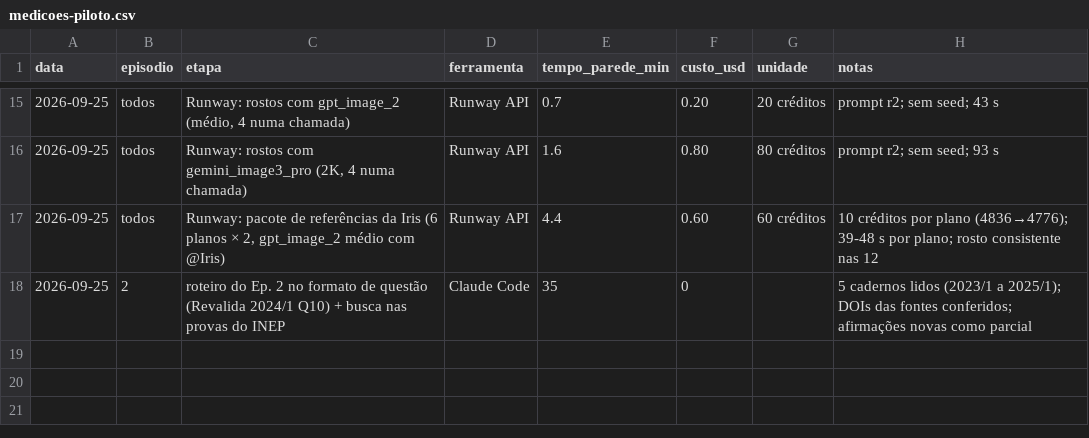
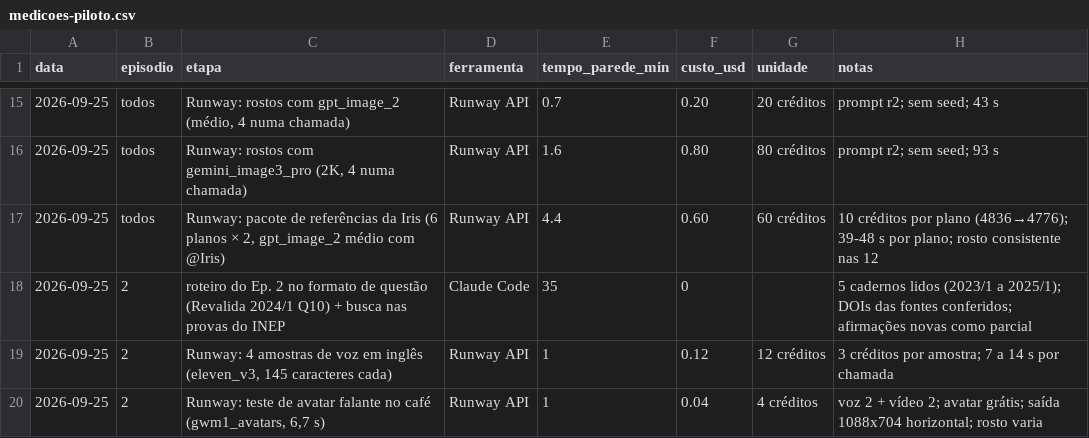
Before and after one commit to greenlight-pharma/greenlight-frontend, a CSV file: scripts/wmed-video-studio/2doctor/medicoes-piloto.csv, drawn as a sheet; only a part is shown, gaps mark what is left out.

```diff
--- a/scripts/wmed-video-studio/2doctor/medicoes-piloto.csv
+++ b/scripts/wmed-video-studio/2doctor/medicoes-piloto.csv
@@ -18 +18,3 @@ data,episodio,etapa,ferramenta,tempo_parede_min,custo_usd,unidade,notas
 2026-09-25,2,"roteiro do Ep. 2 no formato de questão (Revalida 2024/1 Q10) + busca nas provas do INEP",Claude Code,35,0,,"5 cadernos lidos (2023/1 a 2025/1); DOIs das fontes conferidos; afirmações novas como parcial"
+2026-09-25,2,"Runway: 4 amostras de voz em inglês (eleven_v3, 145 caracteres cada)",Runway API,1,0.12,12 créditos,"3 créditos por amostra; 7 a 14 s por chamada"
+2026-09-25,2,"Runway: teste de avatar falante no café (gwm1_avatars, 6,7 s)",Runway API,1,0.04,4 créditos,"voz 2 + vídeo 2; avatar grátis; saída 1088x704 horizontal; rosto varia"
```
Also changed, not shown: 2 other files.
